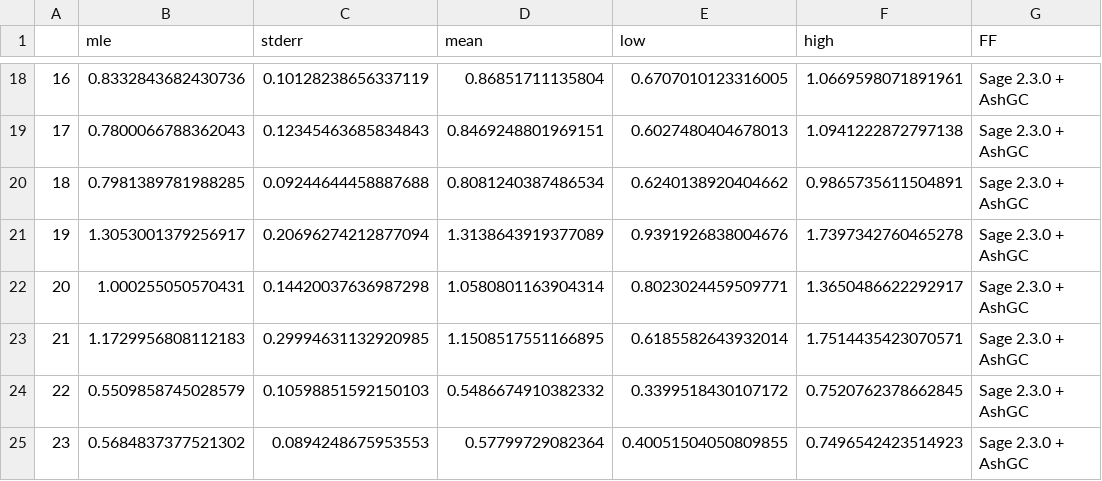
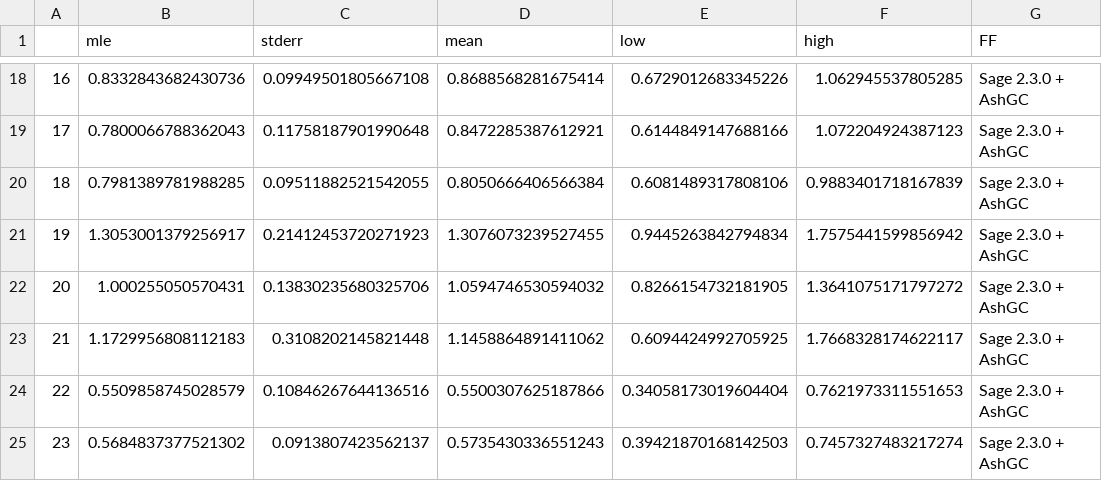
Before and after one commit to lilyminium/ash-sage-rc2, a CSV file: 07_plot-for-preprint/rbfes/stats-dG.csv, drawn as a sheet; only a part is shown, gaps mark what is left out; the diff covers the shown part only; the diff names each change by its address in the sheet, - before the commit and + after, or states it on an @@ line.

```diff
--- a/07_plot-for-preprint/rbfes/stats-dG.csv
+++ b/07_plot-for-preprint/rbfes/stats-dG.csv
-C18 (stderr): 0.10128238656337119
+C18 (stderr): 0.09949501805667108
-D18 (mean): 0.86851711135804
+D18 (mean): 0.8688568281675414
-E18 (low): 0.6707010123316005
+E18 (low): 0.6729012683345226
-F18 (high): 1.0669598071891961
+F18 (high): 1.062945537805285
-C19 (stderr): 0.12345463685834843
+C19 (stderr): 0.11758187901990648
-D19 (mean): 0.8469248801969151
+D19 (mean): 0.8472285387612921
-E19 (low): 0.6027480404678013
+E19 (low): 0.6144849147688166
-F19 (high): 1.0941222872797138
+F19 (high): 1.072204924387123
-C20 (stderr): 0.09244644458887688
+C20 (stderr): 0.09511882521542055
-D20 (mean): 0.8081240387486534
+D20 (mean): 0.8050666406566384
-E20 (low): 0.6240138920404662
+E20 (low): 0.6081489317808106
-F20 (high): 0.9865735611504891
+F20 (high): 0.9883401718167839
-C21 (stderr): 0.20696274212877094
+C21 (stderr): 0.21412453720271923
-D21 (mean): 1.3138643919377089
+D21 (mean): 1.3076073239527455
-E21 (low): 0.9391926838004676
+E21 (low): 0.9445263842794834
-F21 (high): 1.7397342760465278
+F21 (high): 1.7575441599856942
-C22 (stderr): 0.14420037636987298
+C22 (stderr): 0.13830235680325706
-D22 (mean): 1.0580801163904314
+D22 (mean): 1.0594746530594032
-E22 (low): 0.8023024459509771
+E22 (low): 0.8266154732181905
-F22 (high): 1.3650486622292917
+F22 (high): 1.3641075171797272
-C23 (stderr): 0.29994631132920985
+C23 (stderr): 0.3108202145821448
-D23 (mean): 1.1508517551166895
+D23 (mean): 1.1458864891411062
-E23 (low): 0.6185582643932014
+E23 (low): 0.6094424992705925
-F23 (high): 1.7514435423070571
+F23 (high): 1.7668328174622117
-C24 (stderr): 0.10598851592150103
+C24 (stderr): 0.10846267644136516
-D24 (mean): 0.5486674910382332
+D24 (mean): 0.5500307625187866
-E24 (low): 0.3399518430107172
+E24 (low): 0.34058173019604404
-F24 (high): 0.7520762378662845
+F24 (high): 0.7621973311551653
-C25 (stderr): 0.0894248675953553
+C25 (stderr): 0.0913807423562137
-D25 (mean): 0.57799729082364
+D25 (mean): 0.5735430336551243
-E25 (low): 0.40051504050809855
+E25 (low): 0.39421870168142503
-F25 (high): 0.7496542423514923
+F25 (high): 0.7457327483217274
```
Also changed, not shown: 64 edited cells elsewhere in this file, 07_plot-for-preprint/rbfes/all-ddgs.csv, 07_plot-for-preprint/rbfes/stats-ddG.csv, 17 other files.
